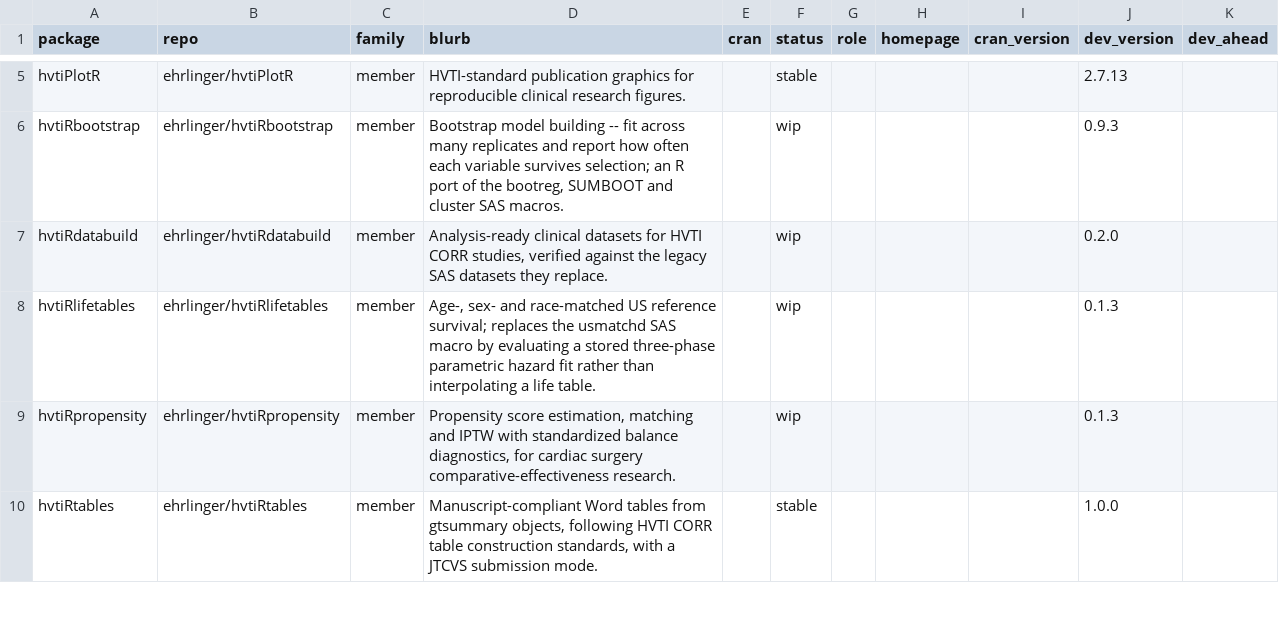
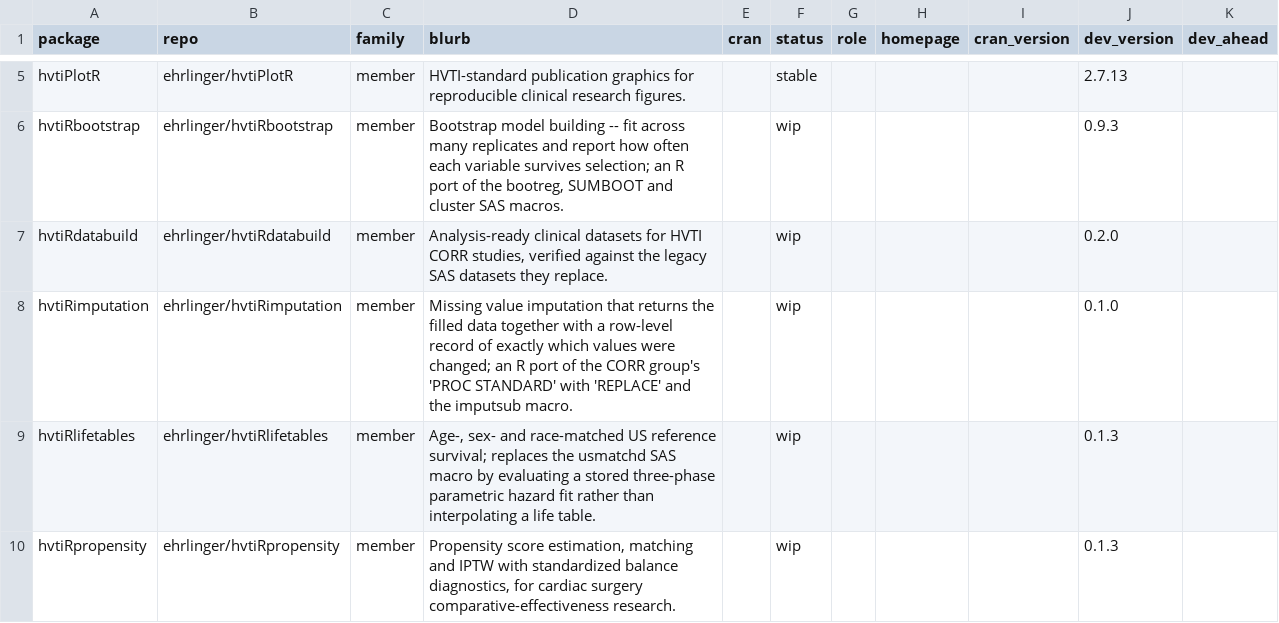
Before and after one commit to ehrlinger/hvtiR, a CSV file: inst/extdata/catalog.csv, drawn as a sheet; only a part is shown, gaps mark what is left out; the shorter side is filled out with more unchanged rows; the diff names each change by its address in the sheet, - before the commit and + after, or states it on an @@ line.

```diff
--- a/inst/extdata/catalog.csv
+++ b/inst/extdata/catalog.csv
+row 8: hvtiRimputation | ehrlinger/hvtiRimputation | member | Missing value imputation that returns the filled data together with a row-level record of exactly which values were changed; an R port of the CORR group's 'PROC STANDARD' with 'REPLACE' and the imputsub macro. |  | wip |  |  |  | 0.1.0
```
Also changed, not shown: 4 other files.
